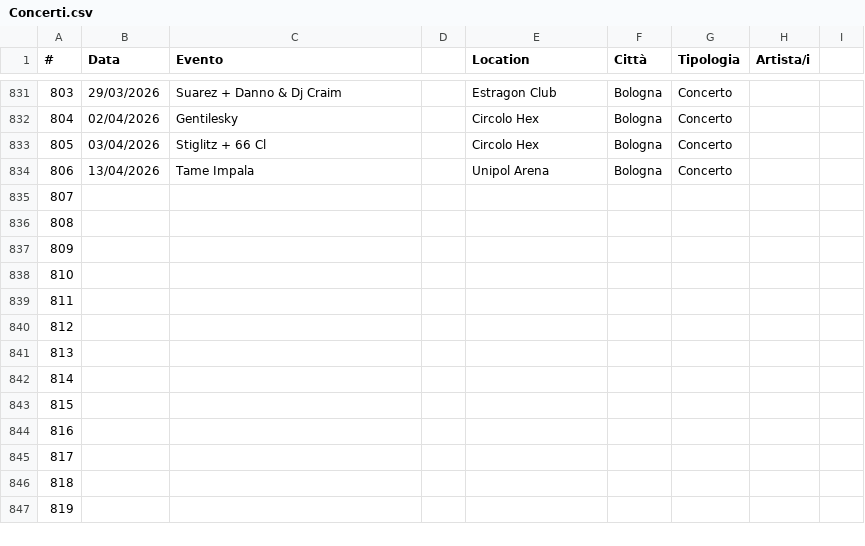
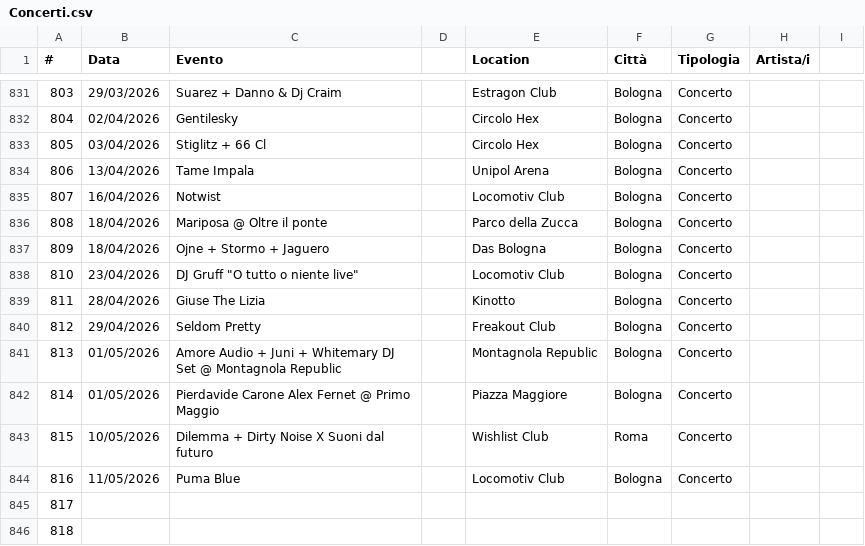
Before and after one commit to fabioviggiano/musica, a CSV file: concerti/storico-database/Concerti.csv, drawn as a sheet; only a part is shown, gaps mark what is left out; the shorter side is filled out with more unchanged rows.

Commit message:
Add concert entries for April and May 2026

```diff
--- a/concerti/storico-database/Concerti.csv
+++ b/concerti/storico-database/Concerti.csv
@@ -841,12 +841,12 @@
 806,13/04/2026,Tame Impala,,Unipol Arena,Bologna,Concerto,,
-807,,,,,,,,
-808,,,,,,,,
-809,,,,,,,,
-810,,,,,,,,
-811,,,,,,,,
-812,,,,,,,,
-813,,,,,,,,
-814,,,,,,,,
-815,,,,,,,,
-816,,,,,,,,
+807,16/04/2026,Notwist,,Locomotiv Club,Bologna,Concerto,,
+808,18/04/2026,Mariposa @ Oltre il ponte,,Parco della Zucca,Bologna,Concerto,,
+809,18/04/2026,Ojne + Stormo + Jaguero,,Das Bologna,Bologna,Concerto,,
+810,23/04/2026,DJ Gruff "O tutto o niente live",,Locomotiv Club,Bologna,Concerto,,
+811,28/04/2026,Giuse The Lizia,,Kinotto,Bologna,Concerto,,
+812,29/04/2026,Seldom Pretty,,Freakout Club,Bologna,Concerto,,
+813,01/05/2026,Amore Audio + Juni + Whitemary DJ Set @ Montagnola Republic,,Montagnola Republic,Bologna,Concerto,,
+814,01/05/2026,Pierdavide Carone Alex Fernet @ Primo Maggio,,Piazza Maggiore,Bologna,Concerto,,
+815,10/05/2026,Dilemma + Dirty Noise X Suoni dal futuro,,Wishlist Club,Roma,Concerto,,
+816,11/05/2026,Puma Blue,,Locomotiv Club,Bologna,Concerto,,
 817,,,,,,,,
```
